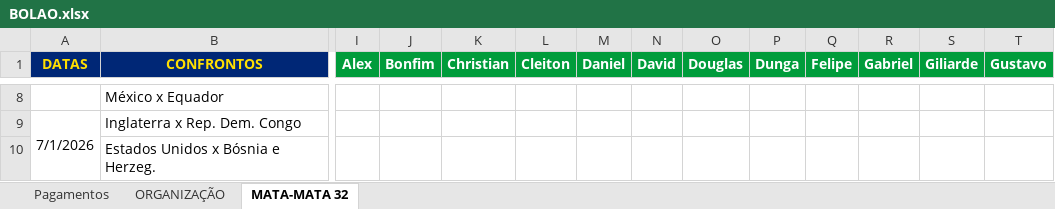
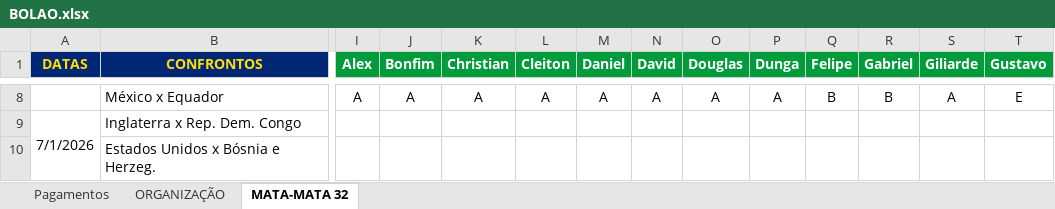
Before and after one commit to ChristianBranco/BolaoCopa, an Excel workbook: BOLAO.xlsx, sheet MATA-MATA 32, drawn as a sheet; only a part is shown, gaps mark what is left out; values as stored, in another font and other column widths than the file's, no borders; conditional formats not drawn; the diff covers the shown part only; the diff names each change by its address in the sheet, - before the commit and + after, or states it on an @@ line.

```diff
--- a/BOLAO.xlsx (sheet MATA-MATA 32)
+++ b/BOLAO.xlsx (sheet MATA-MATA 32)
-I8 (Alex): (empty)
+I8 (Alex): A
-J8 (Bonfim): (empty)
+J8 (Bonfim): A
-K8 (Christian): (empty)
+K8 (Christian): A
-L8 (Cleiton): (empty)
+L8 (Cleiton): A
-M8 (Daniel): (empty)
+M8 (Daniel): A
-N8 (David): (empty)
+N8 (David): A
-O8 (Douglas): (empty)
+O8 (Douglas): A
-P8 (Dunga): (empty)
+P8 (Dunga): A
-Q8 (Felipe): (empty)
+Q8 (Felipe): B
-R8 (Gabriel): (empty)
+R8 (Gabriel): B
-S8 (Giliarde): (empty)
+S8 (Giliarde): A
-T8 (Gustavo): (empty)
+T8 (Gustavo): E
```
Also changed, not shown: 48 edited cells elsewhere in this sheet.
